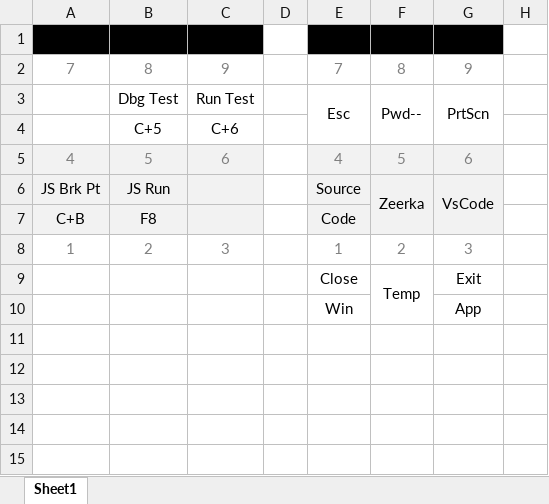
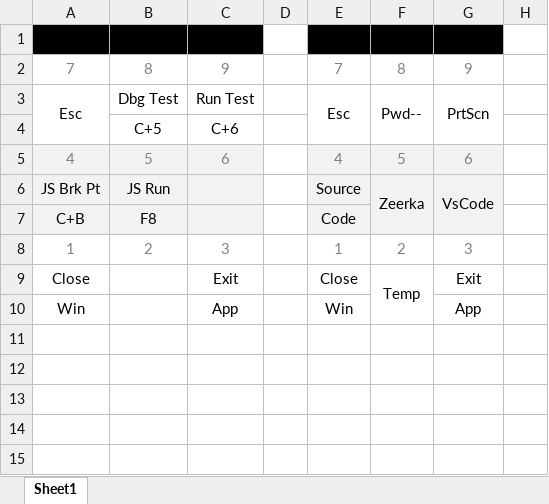
Before and after one commit to phenry9999/PCHenry, an Excel workbook: VaydeerMacropad.Mouse.VisualStudio.Template.xlsx, sheet Sheet1, drawn as a sheet; only a part is shown; values as stored, in another font and other column widths than the file's, no borders; charts and pictures not drawn; the diff names each change by its address in the sheet, - before the commit and + after, or states it on an @@ line.

Commit message:
Updating with new Dev and Win profiles

```diff
--- a/VaydeerMacropad.Mouse.VisualStudio.Template.xlsx (sheet Sheet1)
+++ b/VaydeerMacropad.Mouse.VisualStudio.Template.xlsx (sheet Sheet1)
-A3: (empty)
+A3: Esc
+A3:A4 merged
-A9: (empty)
+A9: Close
-C9: (empty)
+C9: Exit
-A10: (empty)
+A10: Win
-C10: (empty)
+C10: App
```
Also changed, not shown: charts or pictures.
